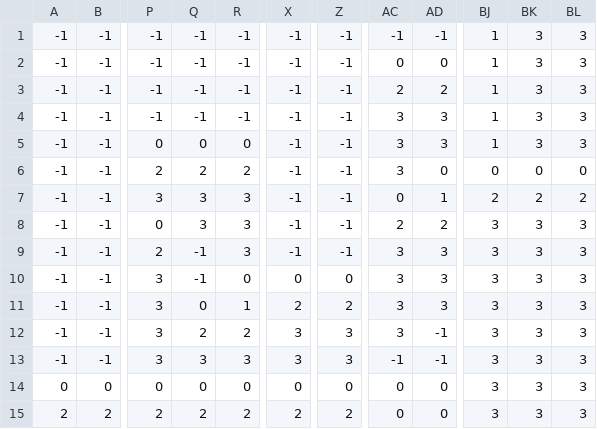
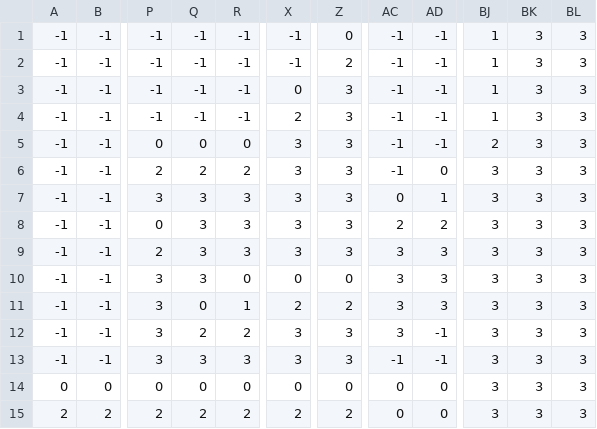
Before and after one commit to ASlated/Arrow, a CSV file: assets/tilemaps/area_5.csv, drawn as a sheet; only a part is shown, gaps mark what is left out; the diff names each change by its address in the sheet, - before the commit and + after, or states it on an @@ line.

```diff
--- a/assets/tilemaps/area_5.csv
+++ b/assets/tilemaps/area_5.csv
-Z1: -1
+Z1: 0
-Z2: -1
+Z2: 2
-AC2: 0
+AC2: -1
-AD2: 0
+AD2: -1
-X3: -1
+X3: 0
-Z3:Z9: -1
+Z3:Z9: 3
-AC3: 2
+AC3: -1
-AD3: 2
+AD3: -1
-X4: -1
+X4: 2
-AC4:AC6: 3
+AC4:AC6: -1
-AD4:AD5: 3
+AD4:AD5: -1
-X5:X9: -1
+X5:X9: 3
-BJ5: 1
+BJ5: 2
-BJ6: 0
+BJ6: 3
-BK6: 0
+BK6: 3
-BL6: 0
+BL6: 3
-BJ7: 2
+BJ7: 3
-BK7: 2
+BK7: 3
-BL7: 2
+BL7: 3
-Q9:Q10: -1
+Q9:Q10: 3
```
Also changed, not shown: assets/tilemaps/area_4.csv, 13 other files.
